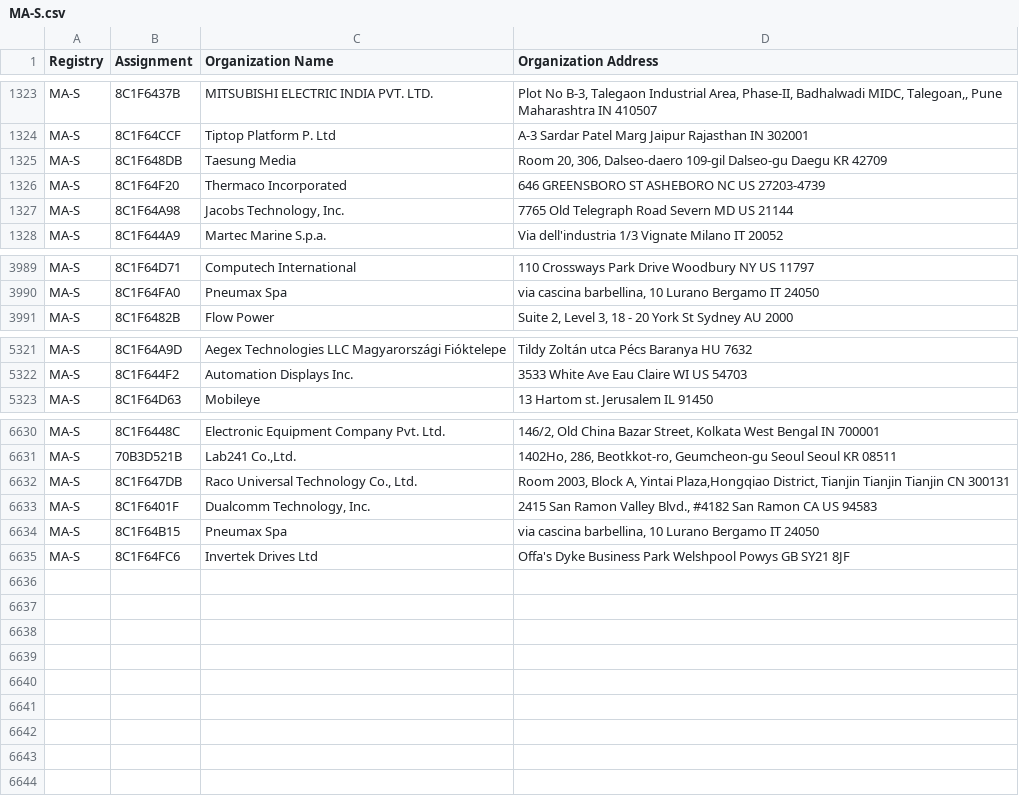
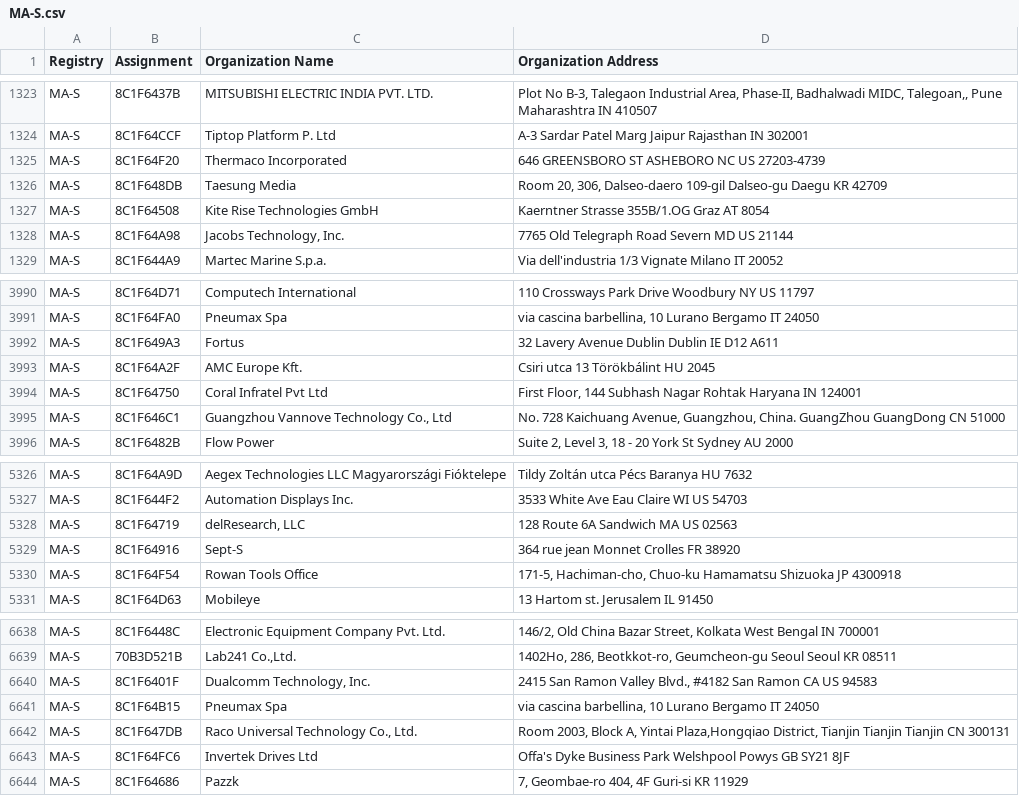
Before and after one commit to netdisco/upstream-sources, a CSV file: ieee/MA/MA-S.csv, drawn as a sheet; only a part is shown, gaps mark what is left out.

```diff
--- a/ieee/MA/MA-S.csv
+++ b/ieee/MA/MA-S.csv
@@ -1324,4 +1324,5 @@ MA-S,8C1F6437B,MITSUBISHI ELECTRIC INDIA PVT. LTD.,"Plot No B-3, Talegaon Indust
 MA-S,8C1F64CCF,Tiptop Platform P. Ltd,A-3 Sardar Patel Marg Jaipur Rajasthan IN 302001
-MA-S,8C1F648DB,Taesung Media,"Room 20, 306, Dalseo-daero 109-gil Dalseo-gu Daegu  KR 42709 "
 MA-S,8C1F64F20,Thermaco Incorporated,646 GREENSBORO ST ASHEBORO NC US 27203-4739
+MA-S,8C1F648DB,Taesung Media,"Room 20, 306, Dalseo-daero 109-gil Dalseo-gu Daegu  KR 42709 "
+MA-S,8C1F64508,Kite Rise Technologies GmbH,Kaerntner Strasse 355B/1.OG Graz  AT 8054
 MA-S,8C1F64A98,"Jacobs Technology, Inc.",7765 Old Telegraph Road Severn MD US 21144
@@ -3990,2 +3991,6 @@ MA-S,8C1F64D71,Computech International,110 Crossways Park Drive Woodbury NY US 1
 MA-S,8C1F64FA0,Pneumax Spa,"via cascina barbellina, 10 Lurano Bergamo IT 24050 "
+MA-S,8C1F649A3,Fortus,32 Lavery Avenue Dublin Dublin IE D12 A611
+MA-S,8C1F64A2F,AMC Europe Kft.,Csiri utca 13 Törökbálint  HU 2045
+MA-S,8C1F64750,Coral Infratel Pvt Ltd,"First Floor, 144 Subhash  Nagar Rohtak Haryana IN 124001 "
+MA-S,8C1F646C1,"Guangzhou Vannove Technology Co., Ltd","No. 728 Kaichuang Avenue, Guangzhou, China. GuangZhou GuangDong CN 51000 "
 MA-S,8C1F6482B,Flow Power,"Suite 2, Level 3, 18 - 20 York St Sydney  AU 2000 "
@@ -5322,2 +5327,5 @@ MA-S,8C1F64A9D,Aegex Technologies LLC Magyarországi Fióktelepe,Tildy Zoltán u
 MA-S,8C1F644F2,Automation Displays Inc.,3533 White Ave Eau Claire WI US 54703
+MA-S,8C1F64719,"delResearch, LLC",128 Route 6A Sandwich MA US 02563
+MA-S,8C1F64916,Sept-S,364  rue jean Monnet  Crolles   FR 38920
+MA-S,8C1F64F54,Rowan Tools Office,"171-5, Hachiman-cho, Chuo-ku Hamamatsu Shizuoka JP 4300918 "
 MA-S,8C1F64D63,Mobileye,13 Hartom st. Jerusalem  IL 91450
@@ -6631,5 +6639,6 @@ MA-S,8C1F6448C,Electronic Equipment Company Pvt. Ltd.,"146/2, Old China Bazar St
 MA-S,70B3D521B,"Lab241 Co.,Ltd.","1402Ho, 286, Beotkkot-ro, Geumcheon-gu Seoul Seoul KR 08511 "
-MA-S,8C1F647DB,"Raco Universal Technology Co., Ltd.","Room 2003, Block A, Yintai Plaza,Hongqiao District, Tianjin  Tianjin Tianjin CN 300131 "
 MA-S,8C1F6401F,"Dualcomm Technology, Inc.","2415 San Ramon Valley Blvd., #4182 San Ramon CA US 94583 "
 MA-S,8C1F64B15,Pneumax Spa,"via cascina barbellina, 10 Lurano Bergamo IT 24050 "
+MA-S,8C1F647DB,"Raco Universal Technology Co., Ltd.","Room 2003, Block A, Yintai Plaza,Hongqiao District, Tianjin  Tianjin Tianjin CN 300131 "
 MA-S,8C1F64FC6,Invertek Drives Ltd,Offa's Dyke Business Park  Welshpool Powys GB SY21 8JF
+MA-S,8C1F64686,Pazzk,"7, Geombae-ro 404, 4F Guri-si  KR 11929 "
```
Also changed, not shown: ieee/MA/MA-M.csv, 5 other files.
